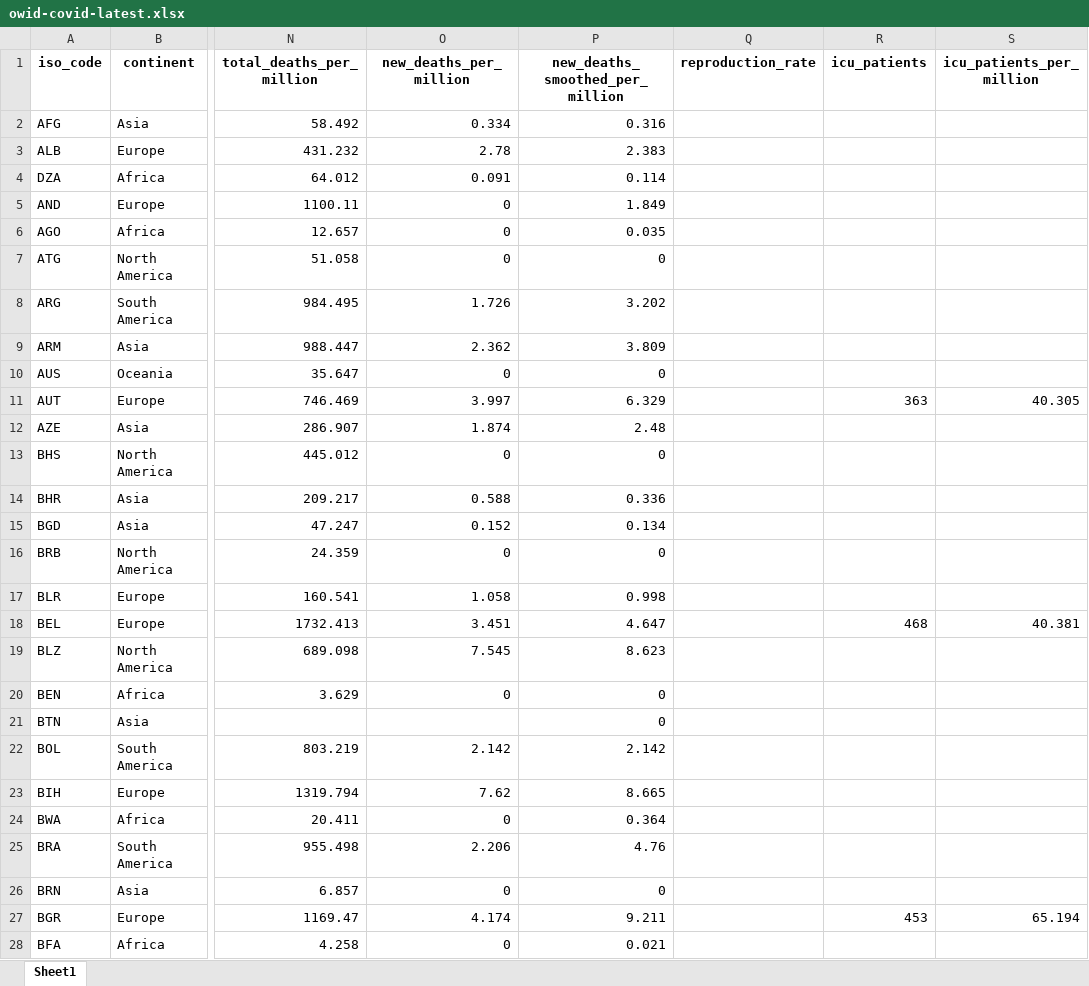
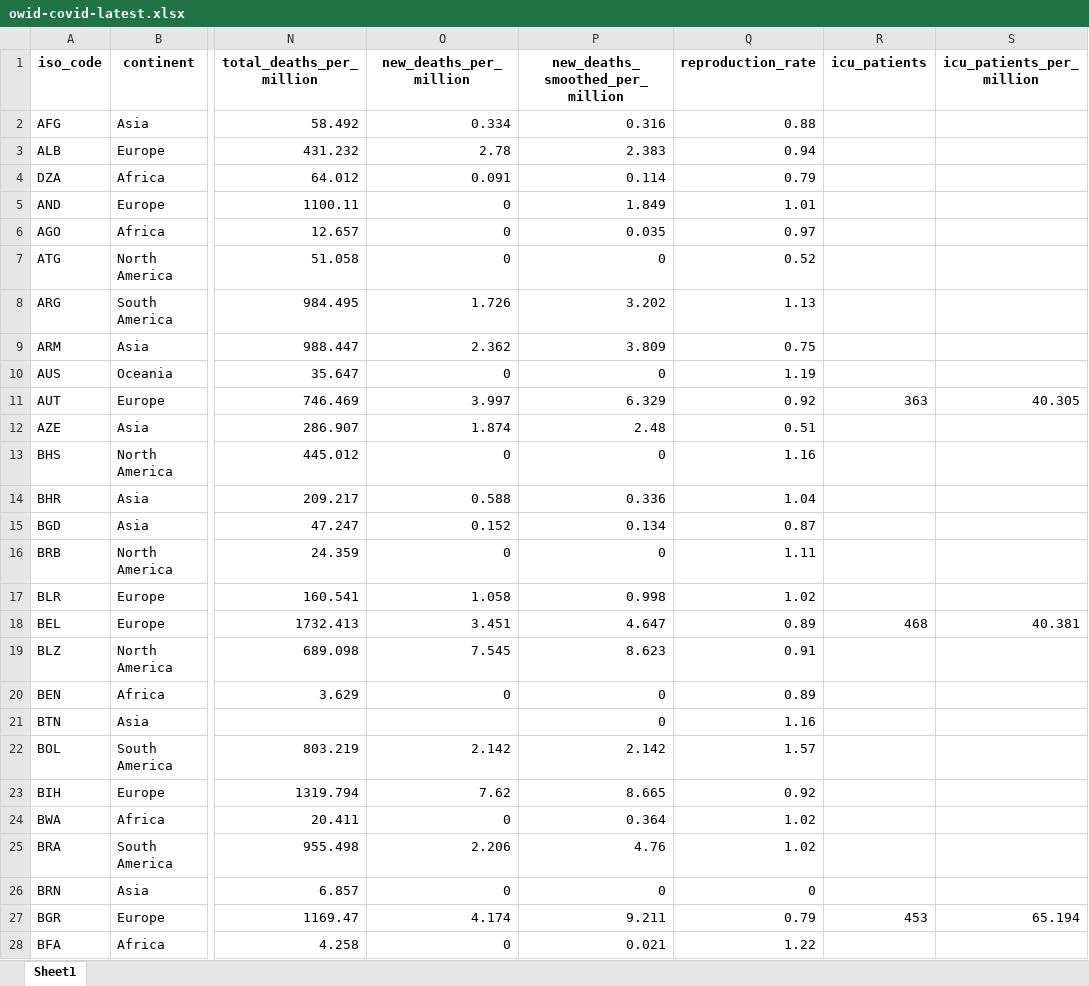
Before and after one commit to owid/covid-19-data, an Excel workbook: public/data/latest/owid-covid-latest.xlsx, sheet Sheet1, drawn as a sheet; only a part is shown, gaps mark what is left out; values as stored, in another font and other column widths than the file's, no borders; the diff covers the shown part only; the diff names each change by its address in the sheet, - before the commit and + after, or states it on an @@ line.

Commit message:
Vaccination update

```diff
--- a/public/data/latest/owid-covid-latest.xlsx (sheet Sheet1)
+++ b/public/data/latest/owid-covid-latest.xlsx (sheet Sheet1)
-Q2 (reproduction_rate): (empty)
+Q2 (reproduction_rate): 0.88
-Q3 (reproduction_rate): (empty)
+Q3 (reproduction_rate): 0.94
-Q4 (reproduction_rate): (empty)
+Q4 (reproduction_rate): 0.79
-Q5 (reproduction_rate): (empty)
+Q5 (reproduction_rate): 1.01
-Q6 (reproduction_rate): (empty)
+Q6 (reproduction_rate): 0.97
-Q7 (reproduction_rate): (empty)
+Q7 (reproduction_rate): 0.52
-Q8 (reproduction_rate): (empty)
+Q8 (reproduction_rate): 1.13
-Q9 (reproduction_rate): (empty)
+Q9 (reproduction_rate): 0.75
-Q10 (reproduction_rate): (empty)
+Q10 (reproduction_rate): 1.19
-Q11 (reproduction_rate): (empty)
+Q11 (reproduction_rate): 0.92
-Q12 (reproduction_rate): (empty)
+Q12 (reproduction_rate): 0.51
-Q13 (reproduction_rate): (empty)
+Q13 (reproduction_rate): 1.16
-Q14 (reproduction_rate): (empty)
+Q14 (reproduction_rate): 1.04
-Q15 (reproduction_rate): (empty)
+Q15 (reproduction_rate): 0.87
-Q16 (reproduction_rate): (empty)
+Q16 (reproduction_rate): 1.11
-Q17 (reproduction_rate): (empty)
+Q17 (reproduction_rate): 1.02
-Q18 (reproduction_rate): (empty)
+Q18 (reproduction_rate): 0.89
-Q19 (reproduction_rate): (empty)
+Q19 (reproduction_rate): 0.91
-Q20 (reproduction_rate): (empty)
+Q20 (reproduction_rate): 0.89
-Q21 (reproduction_rate): (empty)
+Q21 (reproduction_rate): 1.16
-Q22 (reproduction_rate): (empty)
+Q22 (reproduction_rate): 1.57
-Q23 (reproduction_rate): (empty)
+Q23 (reproduction_rate): 0.92
-Q24:Q25 (reproduction_rate): (empty)
+Q24:Q25 (reproduction_rate): 1.02
-Q26 (reproduction_rate): (empty)
+Q26 (reproduction_rate): 0
-Q27 (reproduction_rate): (empty)
+Q27 (reproduction_rate): 0.79
-Q28 (reproduction_rate): (empty)
+Q28 (reproduction_rate): 1.22
```
Also changed, not shown: 185 edited cells elsewhere in this sheet, 22 other files.
